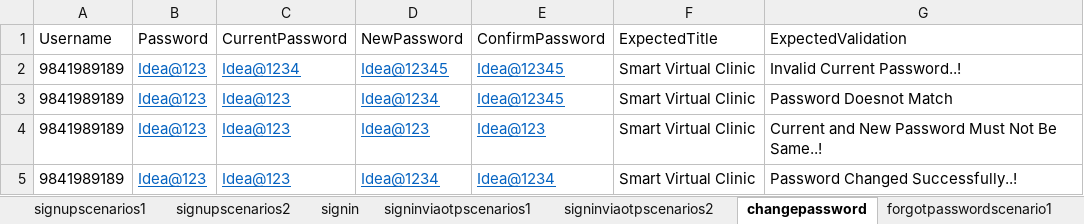
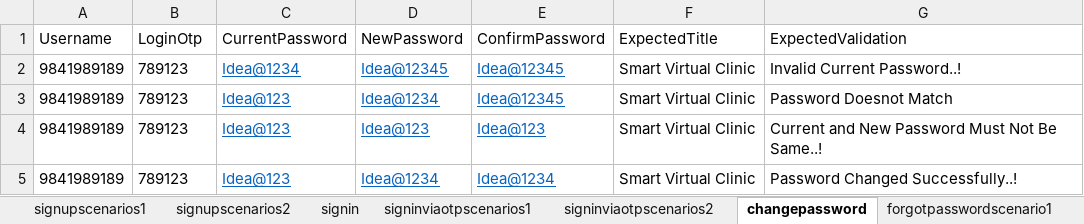
Before and after one commit to Pamulusree000/SvcProject, an Excel workbook: target/test-classes/ExcelData/Exceldata.xlsx, sheet changepassword, drawn as a sheet; values as stored, in another font and other column widths than the file's, no borders; the diff names each change by its address in the sheet, - before the commit and + after, or states it on an @@ line.

Commit message:
change password update code and signinvia otp updated code

```diff
--- a/target/test-classes/ExcelData/Exceldata.xlsx (sheet changepassword)
+++ b/target/test-classes/ExcelData/Exceldata.xlsx (sheet changepassword)
-B1: Password
+B1: LoginOtp
-B2:B5 (LoginOtp): Idea@123
+B2:B5 (LoginOtp): 789123
@@ B2:B5 underline: on → off, text colour: #0563C1 → black @@
```
Also changed, not shown: 24 other files.
